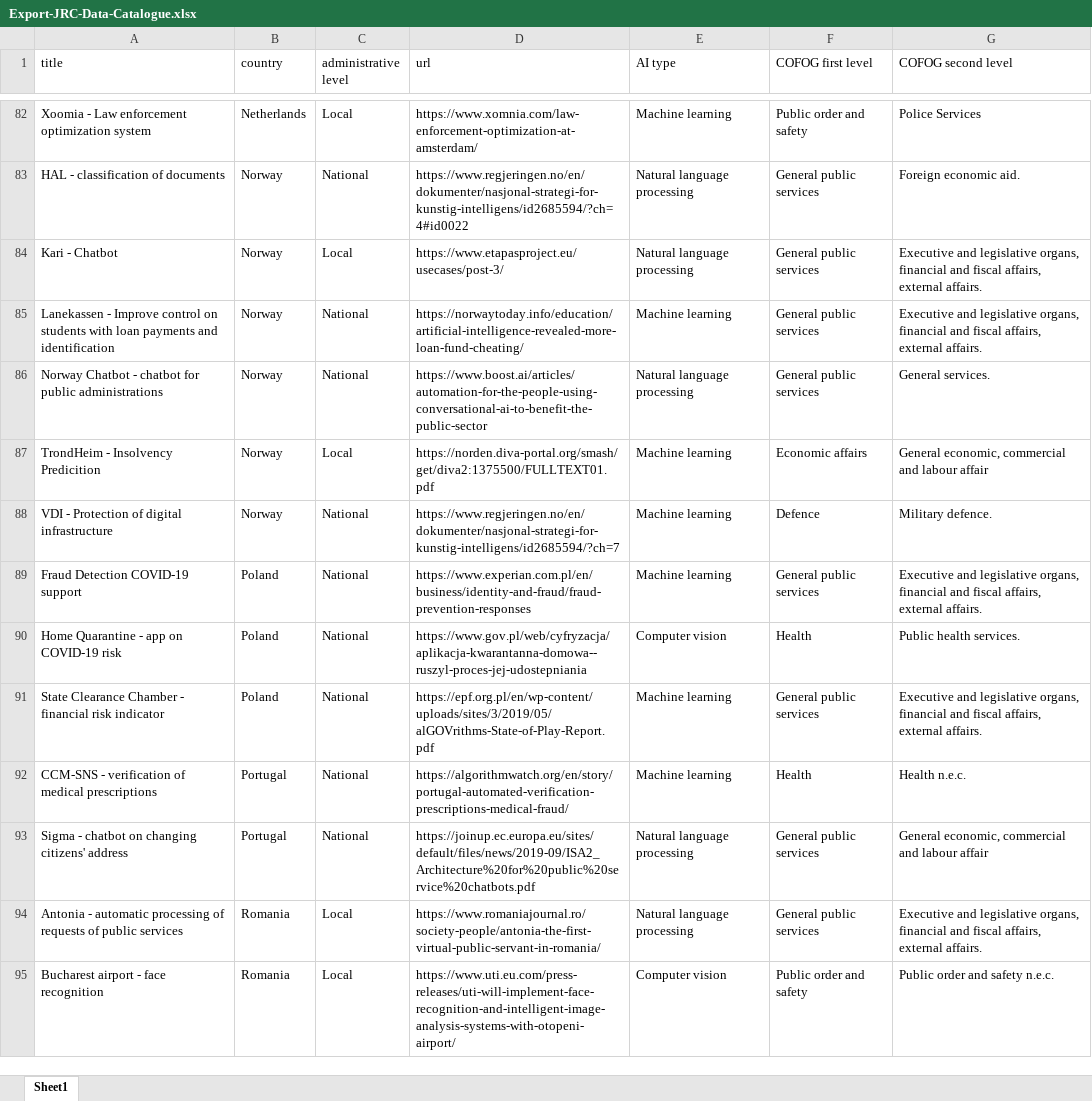
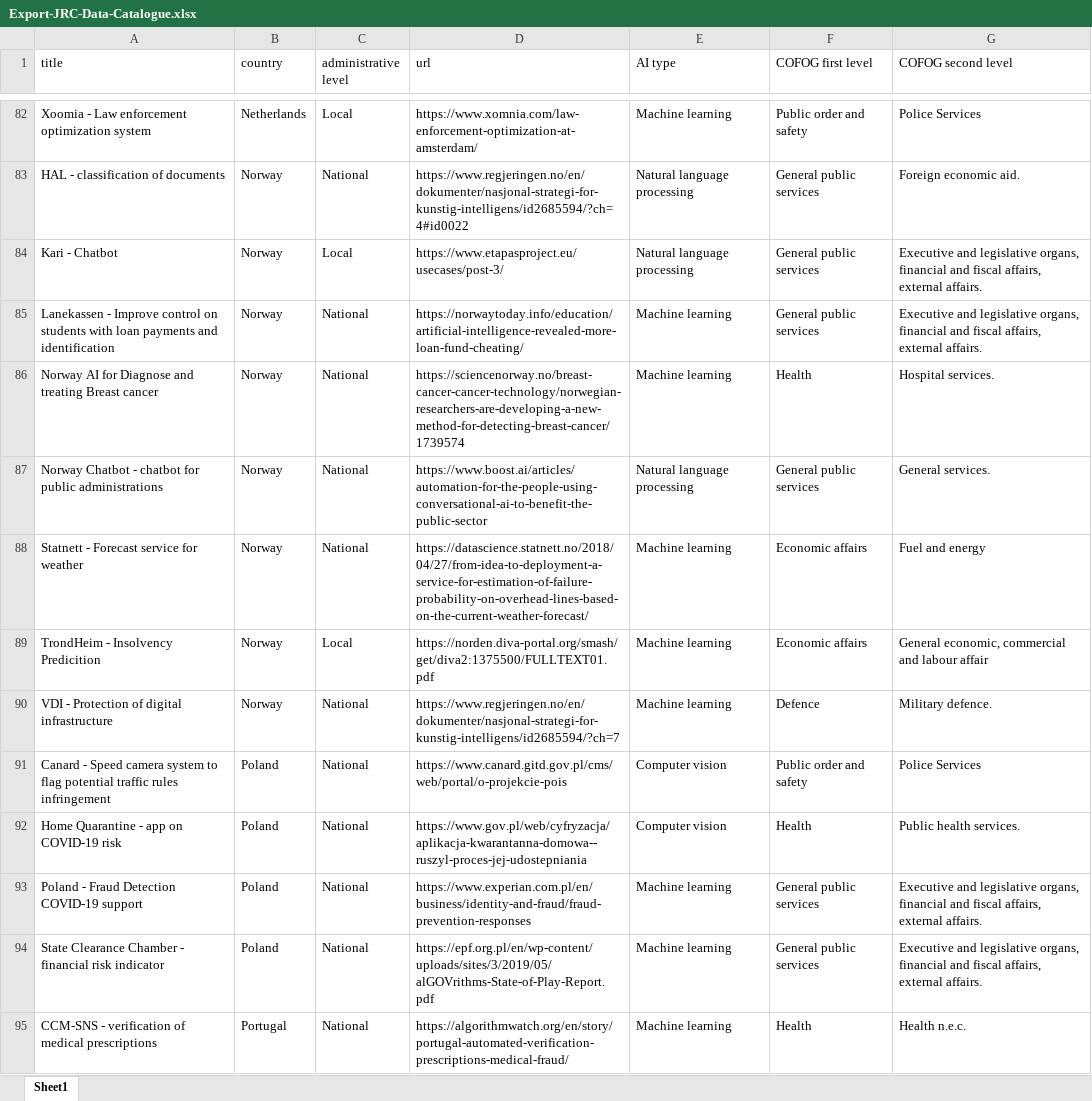
Before and after one commit to AI-Watch/AI-Watch-T6-public-data, an Excel workbook: Export-JRC-Data-Catalogue.xlsx, sheet Sheet1, drawn as a sheet; only a part is shown, gaps mark what is left out; the shorter side is filled out with more unchanged rows; values as stored, in another font and other column widths than the file's, no borders; removed rows and columns are numbered as before the commit, all else as after; the diff covers the shown part only; the diff names each change by its address in the sheet, - before the commit and + after, or states it on an @@ line.

```diff
--- a/Export-JRC-Data-Catalogue.xlsx (sheet Sheet1)
+++ b/Export-JRC-Data-Catalogue.xlsx (sheet Sheet1)
+row 86: Norway AI for Diagnose and treating Breast cancer | Norway | National | https://sciencenorway.no/breast-cancer-cancer-technology/norwegian-researchers-are-developing-a-new-method-for-detecting-breast-cancer/1739574 | Machine learning | Health | Hospital services.
+row 88: Statnett - Forecast service for weather | Norway | National | https://datascience.statnett.no/2018/04/27/from-idea-to-deployment-a-service-for-estimation-of-failure-probability-on-overhead-lines-based-on-the-current-weather-forecast/ | Machine learning | Economic affairs | Fuel and energy
-row 89: Fraud Detection COVID-19 support | Poland | National | https://www.experian.com.pl/en/business/identity-and-fraud/fraud-prevention-responses | Machine learning | General public services | Executive and legislative organs, financial and fiscal affairs, external affairs.
+row 91: Canard - Speed camera system to flag potential traffic rules infringement | Poland | National | https://www.canard.gitd.gov.pl/cms/web/portal/o-projekcie-pois | Computer vision | Public order and safety | Police Services
+row 93: Poland - Fraud Detection COVID-19 support | Poland | National | https://www.experian.com.pl/en/business/identity-and-fraud/fraud-prevention-responses | Machine learning | General public services | Executive and legislative organs, financial and fiscal affairs, external affairs.
```
Also changed, not shown: 6 added rows and 6 edited cells elsewhere in this sheet, 7 other files.
